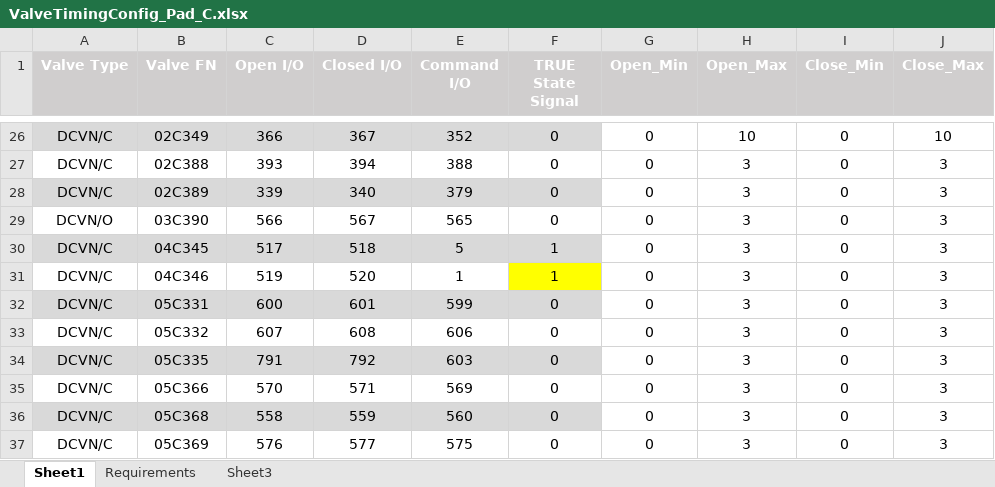
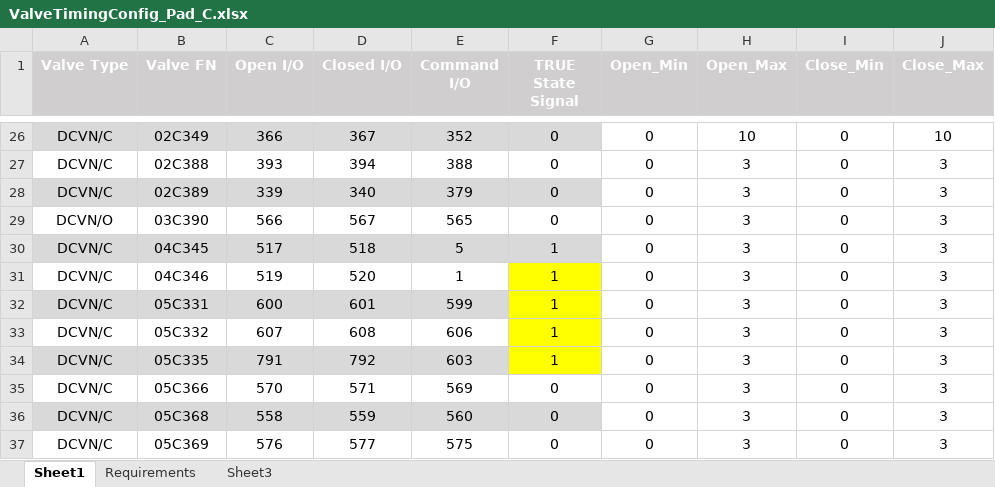
Before and after one commit to VCSFA-MARS/MDRT, an Excel workbook: ApplicationModules/ValveTiming/ValveTimingConfig_Pad_C.xlsx, sheet Sheet1, drawn as a sheet; only a part is shown, gaps mark what is left out; values as stored, in another font and other column widths than the file's, no borders; table styles not drawn; the diff names each change by its address in the sheet, - before the commit and + after, or states it on an @@ line.

Commit message:
BugFix: Valve Timing config fixed for 05C331, 332, and 335

```diff
--- a/ApplicationModules/ValveTiming/ValveTimingConfig_Pad_C.xlsx (sheet Sheet1)
+++ b/ApplicationModules/ValveTiming/ValveTimingConfig_Pad_C.xlsx (sheet Sheet1)
-F32:F34 (TRUE State Signal): 0
+F32:F34 (TRUE State Signal): 1
-F32 fill: #D9D9D9
+F32 fill: #FFFF00
-F33 fill: none
+F33 fill: #FFFF00
-F34 fill: #D9D9D9
+F34 fill: #FFFF00
```
